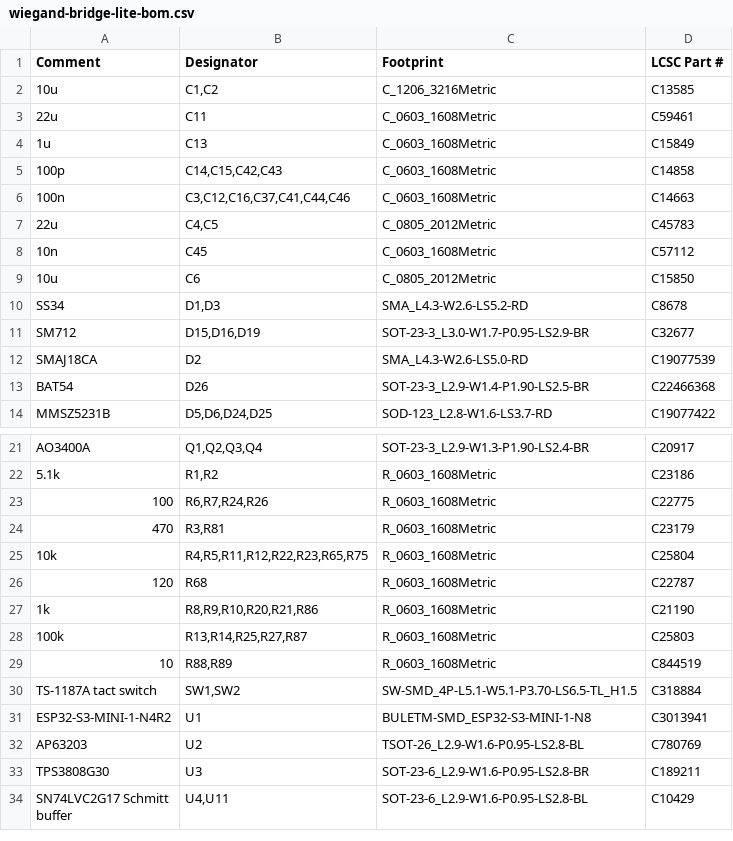
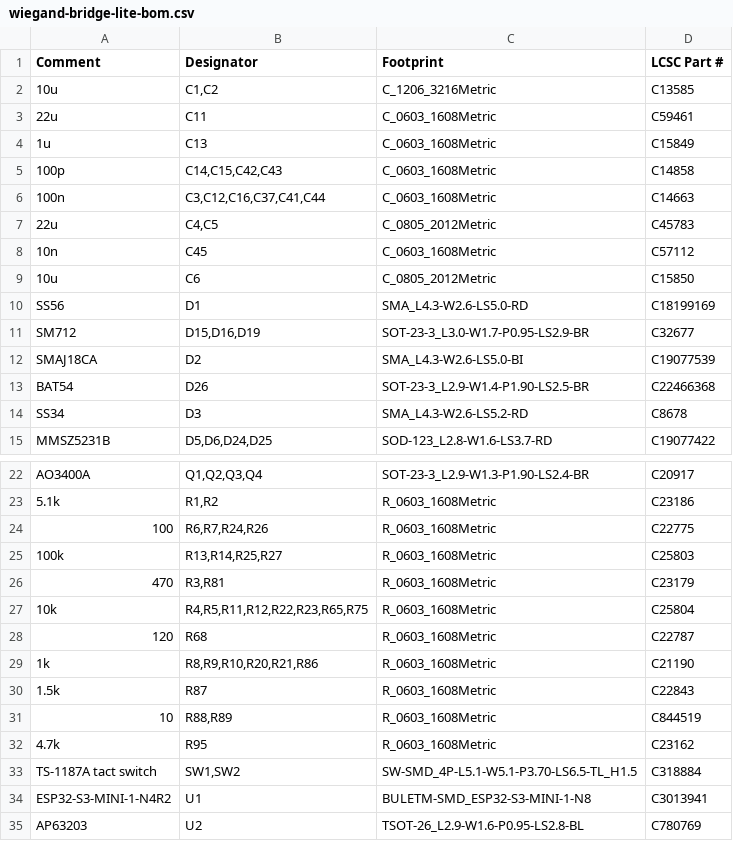
Before and after one commit to EdgeCoil/wiegand-bridge, a CSV file: hardware/lite/fab/wiegand-bridge-lite-bom.csv, drawn as a sheet; only a part is shown, gaps mark what is left out; the shorter side is filled out with more unchanged rows.

Commit message:
Lite rev 2, audit round 2: pull-up rail bleed, VBUS bleed, 60 V D1; band-less land for bidirectional TVSs
Lite should-fix:
- S1: D26 sources but cannot sink, so a reader's own 5 V pull-ups (or a controller's 12 V) lifted
  +3V3_PU to ~4.9 V, and with it the line's low level. R95 4.7k to GND, in C46's land (C46 removed;
  the auditor's deck shows the pulse is better without it). Simulated with R95 and no C46: a reader
  may pull a line to 0.536 V with 5 V/1k pull-ups of its own (0.582 V with nothing else attached,
  0.462 V with a controller's 12 V/1k); lite.md says 0.53 V (0.46 V with a controller).
- S2: R87 100k -> 1.5k. The SS34 is guaranteed only to 0.5 mA, and a Type-C source waits for VBUS
  under 0.8 V before it attaches; 1.5k holds it at <= 0.75 V.

Lite suggestions:
- 1: D1 is the full board's SS56 (60 V, C18199169, Preferred): a negative surge put 45 V across the
  SS34.
- 2: the RS-485 drive level with R88/R89 is documented.
- 3: declined. C1.2 has one GND via (my round-1 response wrongly said two); the hot loop is U2/C2,
  whose link and vias are real.
- 4: D2 (bidirectional) on SMA_L4.3-W2.6-LS5.0-BI, the same land without the cathode band. The full
  board's D2 (SMAJ36CA) moves to it as well.
- 5: freeze.py (both boards) drops segments under 0.02 mm and near-duplicates on save, snapping
  their neighbours, and replay refuses a routing.json that has any: Lite 9 removed, full board 20.
  The 0.046 mm BEEP_IN stub is a real T-junction and stays; the GND fold-back is harmless.
- 6: a .kicad_dru holds the pour 0.4 mm off through-hole pins, as on the full board (J3 was 0.255).
- 7: declined, low risk as the auditor found (EN's neighbours are benign).
- 8 and 9: the rebuilt board is committed; stale docs fixed.

The full board's through-hole clearance check (audit.py section 7) is ported to the Lite. It
found J1's rear shell legs 0.31-0.38 mm from the module's edge pads U1.25-27, fixed since rev 1;
accepted at a 0.30 mm floor in the check, for the next round to judge.

Both boards rebuilt from routing.json; freeze save reproduces each byte for byte. Full board: DRC 0
unconnected, 0 parity, accepted items only, Kelvin OK, section 7 0 problems. Lite: verify.py (online)
ALL CHECKS PASSED, 10 fee-bearing types.

```diff
--- a/hardware/lite/fab/wiegand-bridge-lite-bom.csv
+++ b/hardware/lite/fab/wiegand-bridge-lite-bom.csv
@@ -5,3 +5,3 @@ Comment,Designator,Footprint,LCSC Part #
 100p,"C14,C15,C42,C43",C_0603_1608Metric,C14858
-100n,"C3,C12,C16,C37,C41,C44,C46",C_0603_1608Metric,C14663
+100n,"C3,C12,C16,C37,C41,C44",C_0603_1608Metric,C14663
 22u,"C4,C5",C_0805_2012Metric,C45783
@@ -9,6 +9,7 @@ Comment,Designator,Footprint,LCSC Part #
 10u,C6,C_0805_2012Metric,C15850
-SS34,"D1,D3",SMA_L4.3-W2.6-LS5.2-RD,C8678
+SS56,D1,SMA_L4.3-W2.6-LS5.0-RD,C18199169
 SM712,"D15,D16,D19",SOT-23-3_L3.0-W1.7-P0.95-LS2.9-BR,C32677
-SMAJ18CA,D2,SMA_L4.3-W2.6-LS5.0-RD,C19077539
+SMAJ18CA,D2,SMA_L4.3-W2.6-LS5.0-BI,C19077539
 BAT54,D26,SOT-23-3_L2.9-W1.4-P1.90-LS2.5-BR,C22466368
+SS34,D3,SMA_L4.3-W2.6-LS5.2-RD,C8678
 MMSZ5231B,"D5,D6,D24,D25",SOD-123_L2.8-W1.6-LS3.7-RD,C19077422
@@ -23,2 +24,3 @@ AO3400A,"Q1,Q2,Q3,Q4",SOT-23-3_L2.9-W1.3-P1.90-LS2.4-BR,C20917
 100,"R6,R7,R24,R26",R_0603_1608Metric,C22775
+100k,"R13,R14,R25,R27",R_0603_1608Metric,C25803
 470,"R3,R81",R_0603_1608Metric,C23179
@@ -27,4 +29,5 @@ AO3400A,"Q1,Q2,Q3,Q4",SOT-23-3_L2.9-W1.3-P1.90-LS2.4-BR,C20917
 1k,"R8,R9,R10,R20,R21,R86",R_0603_1608Metric,C21190
-100k,"R13,R14,R25,R27,R87",R_0603_1608Metric,C25803
+1.5k,R87,R_0603_1608Metric,C22843
 10,"R88,R89",R_0603_1608Metric,C844519
+4.7k,R95,R_0603_1608Metric,C23162
 TS-1187A tact switch,"SW1,SW2",SW-SMD_4P-L5.1-W5.1-P3.70-LS6.5-TL_H1.5,C318884
```
Also changed, not shown: hardware/fab/wiegand-bridge-bom.csv, hardware/lite/fab/wiegand-bridge-lite-cpl.csv, 57 other files.
